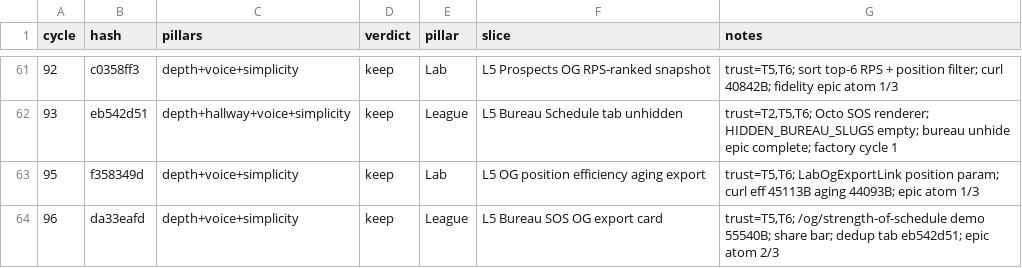
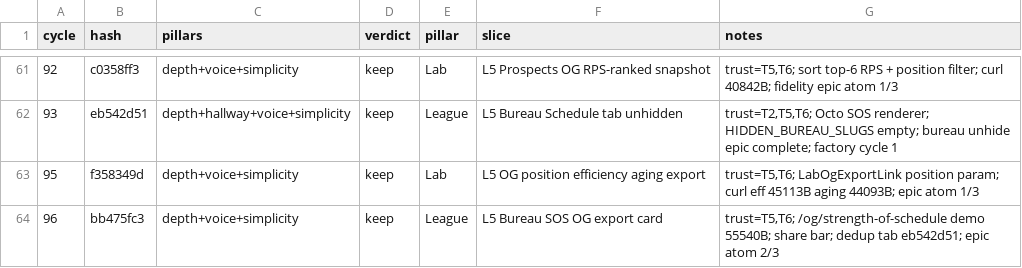
Before and after one commit to swaggerdagger987/razzle, a TSV file: docs/v2/results.tsv, drawn as a sheet; only a part is shown, gaps mark what is left out.

```diff
--- a/docs/v2/results.tsv
+++ b/docs/v2/results.tsv
@@ -63,2 +63,2 @@ cycle	hash	pillars	verdict	pillar	slice	notes
 95	f358349d	depth+voice+simplicity	keep	Lab	L5 OG position efficiency aging export	trust=T5,T6; LabOgExportLink position param; curl eff 45113B aging 44093B; epic atom 1/3
-96	da33eafd	depth+voice+simplicity	keep	League	L5 Bureau SOS OG export card	trust=T5,T6; /og/strength-of-schedule demo 55540B; share bar; dedup tab eb542d51; epic atom 2/3
+96	bb475fc3	depth+voice+simplicity	keep	League	L5 Bureau SOS OG export card	trust=T5,T6; /og/strength-of-schedule demo 55540B; share bar; dedup tab eb542d51; epic atom 2/3
```
Also changed, not shown: 10 other files.
